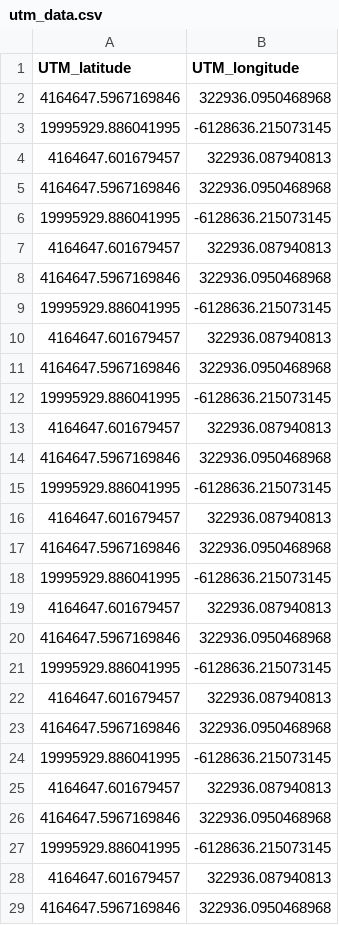
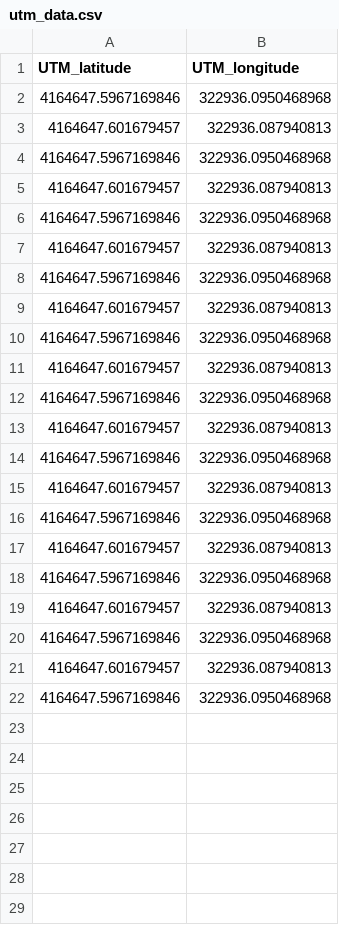
Before and after one commit to hongminjoon/Freshman_repo, a CSV file: NMEA/dev_ws/utm_data.csv, drawn as a sheet; only a part is shown; the shorter side is filled out with more unchanged rows; the diff covers the shown part only; the diff names each change by its address in the sheet, - before the commit and + after, or states it on an @@ line.

Commit message:
[FIX] latitude, longitude of UTM Cordinate exception handling

```diff
--- a/NMEA/dev_ws/utm_data.csv
+++ b/NMEA/dev_ws/utm_data.csv
-row 3: 19995929.886041995 | -6128636.215073145
-row 6: 19995929.886041995 | -6128636.215073145
-row 9: 19995929.886041995 | -6128636.215073145
-row 12: 19995929.886041995 | -6128636.215073145
-row 15: 19995929.886041995 | -6128636.215073145
-row 18: 19995929.886041995 | -6128636.215073145
-row 21: 19995929.886041995 | -6128636.215073145
-row 24: 19995929.886041995 | -6128636.215073145
-row 27: 19995929.886041995 | -6128636.215073145
```
Also changed, not shown: 28 removed rows elsewhere in this file, 31 other files.
